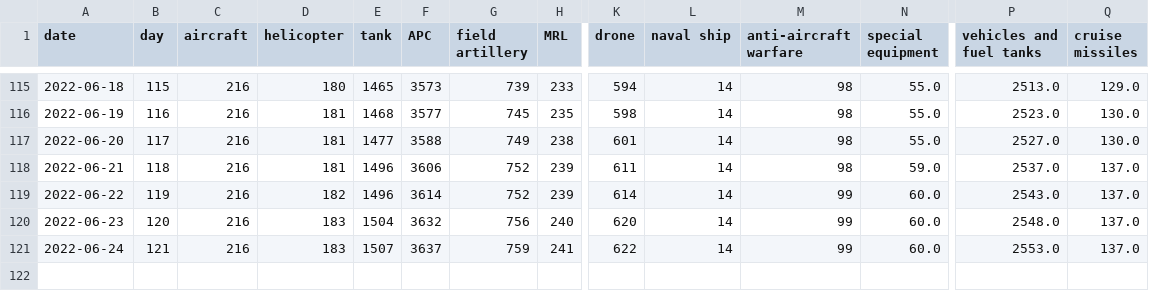
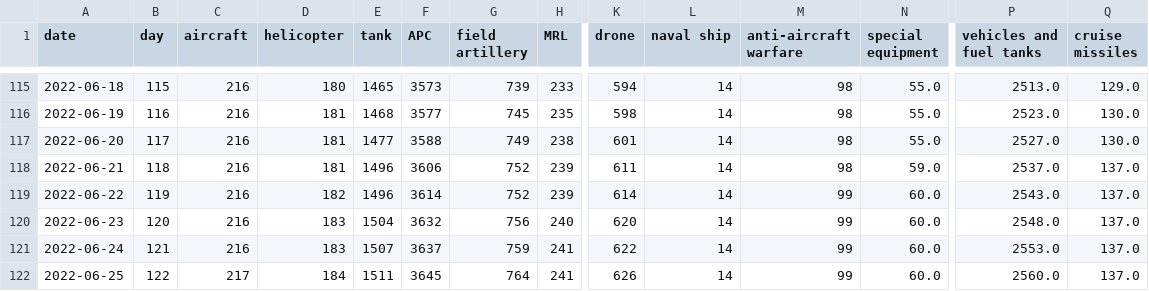
Before and after one commit to weiyuet/Russo-Ukrainian_War, a CSV file: data/russia_losses_equipment.csv, drawn as a sheet; only a part is shown, gaps mark what is left out; rows hold the shown columns only; the diff names each change by its address in the sheet, - before the commit and + after, or states it on an @@ line.

Commit message:
Updated data as of 25 June

```diff
--- a/data/russia_losses_equipment.csv
+++ b/data/russia_losses_equipment.csv
+row 122: 2022-06-25 | 122 | 217 | 184 | 1511 | 3645 | 764 | 241 | 626 | 14 | 99 | 60.0 | 2560.0 | 137.0
```
Also changed, not shown: data/russia_losses_personnel.csv, 6 other files.
